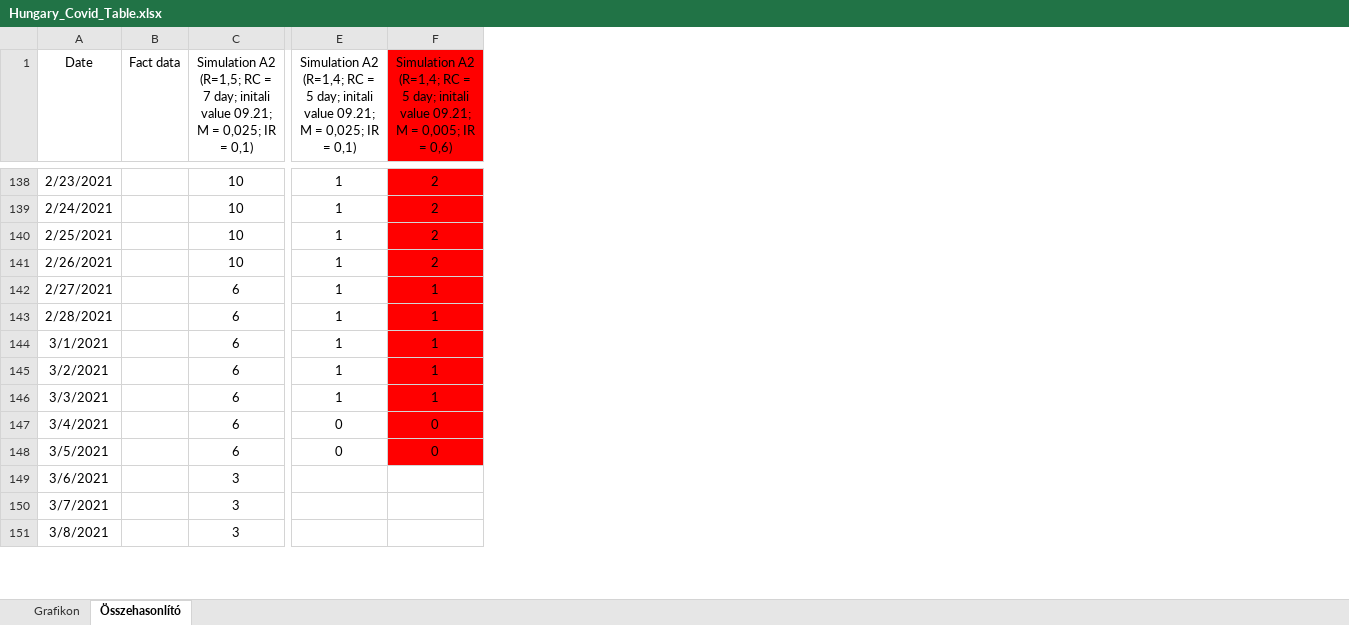
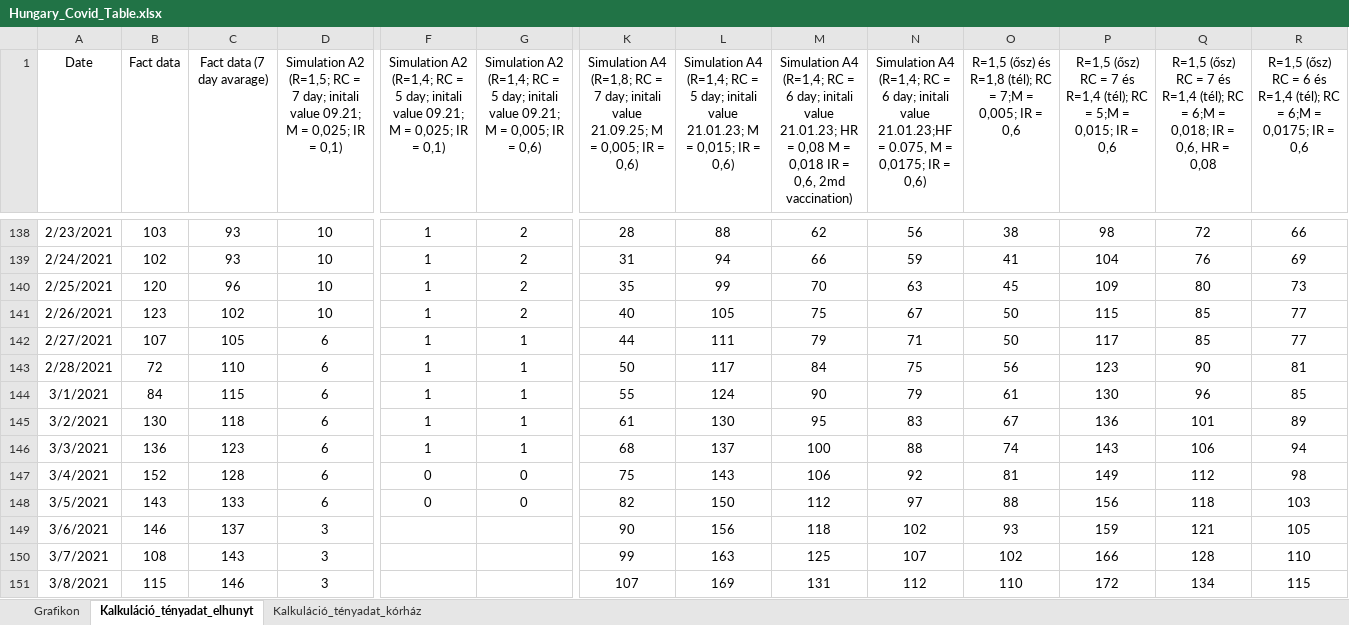
Before and after one commit to petotamas84/TomTom_Epidemics_model, an Excel workbook: Hungary_Covid_Table.xlsx, sheet Kalkuláció_tényadat_elhunyt, drawn as a sheet; only a part is shown, gaps mark what is left out; values as stored, in another font and other column widths than the file's, no borders; charts and pictures not drawn; addresses are those after the commit; the diff covers the shown part only; the diff names each change by its address in the sheet, - before the commit and + after, or states it on an @@ line.

```diff
--- a/Hungary_Covid_Table.xlsx (sheet Kalkuláció_tényadat_elhunyt)
+++ b/Hungary_Covid_Table.xlsx (sheet Kalkuláció_tényadat_elhunyt)
-sheet tab: Összehasonlító
+sheet tab: Kalkuláció_tényadat_elhunyt
+sheet tab: Kalkuláció_tényadat_kórház
+column C (Fact data (7 day avarage)), rows 138-151: 93 | 93 | 96 | 102 | 105 | 110 | 115 | 118 | 123 | 128 | 133 | 137 | 143 | 146
+column K, row 1: Simulation A4 (R=1,8; RC = 7 day; initali value 21.09.25; M = 0,005; IR = 0,6); rows 138-151: 28 | 31 | 35 | 40 | 44 | 50 | 55 | 61 | 68 | 75 | 82 | 90 | 99 | 107
+column L, row 1: Simulation A4 (R=1,4; RC = 5 day; initali value 21.01.23; M = 0,015; IR = 0,6); rows 138-151: 88 | 94 | 99 | 105 | 111 | 117 | 124 | 130 | 137 | 143 | 150 | 156 | 163 | 169
+column M, row 1: Simulation A4 (R=1,4; RC = 6 day; initali value 21.01.23; HR = 0,08 M = 0,018 IR = 0,6, 2md vaccination); rows 138-151: 62 | 66 | 70 | 75 | 79 | 84 | 90 | 95 | 100 | 106 | 112 | 118 | 125 | 131
+column N, row 1: Simulation A4 (R=1,4; RC = 6 day; initali value 21.01.23;HF = 0.075, M = 0,0175; IR = 0,6); rows 138-151: 56 | 59 | 63 | 67 | 71 | 75 | 79 | 83 | 88 | 92 | 97 | 102 | 107 | 112
+column O, row 1: R=1,5 (ősz) és R=1,8 (tél); RC = 7;M = 0,005; IR = 0,6; rows 138-151: 38 | 41 | 45 | 50 | 50 | 56 | 61 | 67 | 74 | 81 | 88 | 93 | 102 | 110
+column P, row 1: R=1,5 (ősz) RC = 7 és R=1,4 (tél); RC = 5;M = 0,015; IR = 0,6; rows 138-151: 98 | 104 | 109 | 115 | 117 | 123 | 130 | 136 | 143 | 149 | 156 | 159 | 166 | 172
+column Q, row 1: R=1,5 (ősz) RC = 7 és R=1,4 (tél); RC = 6;M = 0,018; IR = 0,6, HR = 0,08; rows 138-151: 72 | 76 | 80 | 85 | 85 | 90 | 96 | 101 | 106 | 112 | 118 | 121 | 128 | 134
+column R, row 1: R=1,5 (ősz) RC = 6 és R=1,4 (tél); RC = 6;M = 0,0175; IR = 0,6; rows 138-151: 66 | 69 | 73 | 77 | 77 | 81 | 85 | 89 | 94 | 98 | 103 | 105 | 110 | 115
-G1:G148 fill: #FF0000
+G1:G148 fill: none
-B138 (Fact data): (empty)
+B138 (Fact data): 103
-B139 (Fact data): (empty)
+B139 (Fact data): 102
-B140 (Fact data): (empty)
+B140 (Fact data): 120
-B141 (Fact data): (empty)
+B141 (Fact data): 123
-B142 (Fact data): (empty)
+B142 (Fact data): 107
-B143 (Fact data): (empty)
+B143 (Fact data): 72
-B144 (Fact data): (empty)
+B144 (Fact data): 84
-B145 (Fact data): (empty)
+B145 (Fact data): 130
-B146 (Fact data): (empty)
+B146 (Fact data): 136
-B147 (Fact data): (empty)
+B147 (Fact data): 152
-B148 (Fact data): (empty)
+B148 (Fact data): 143
-B149 (Fact data): (empty)
+B149 (Fact data): 146
-B150 (Fact data): (empty)
+B150 (Fact data): 108
-B151 (Fact data): (empty)
+B151 (Fact data): 115
```
Also changed, not shown: 130 added rows, 117 edited cells and cell formats elsewhere in this sheet, sheet Grafikon, formulas that keep their value, charts or pictures, 1 other file.
